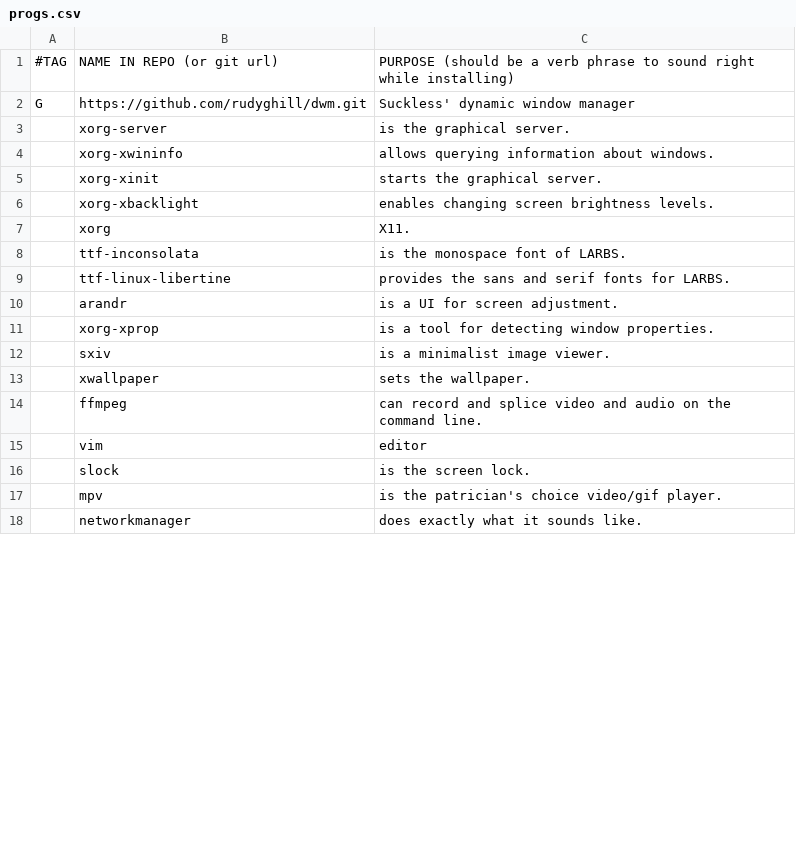
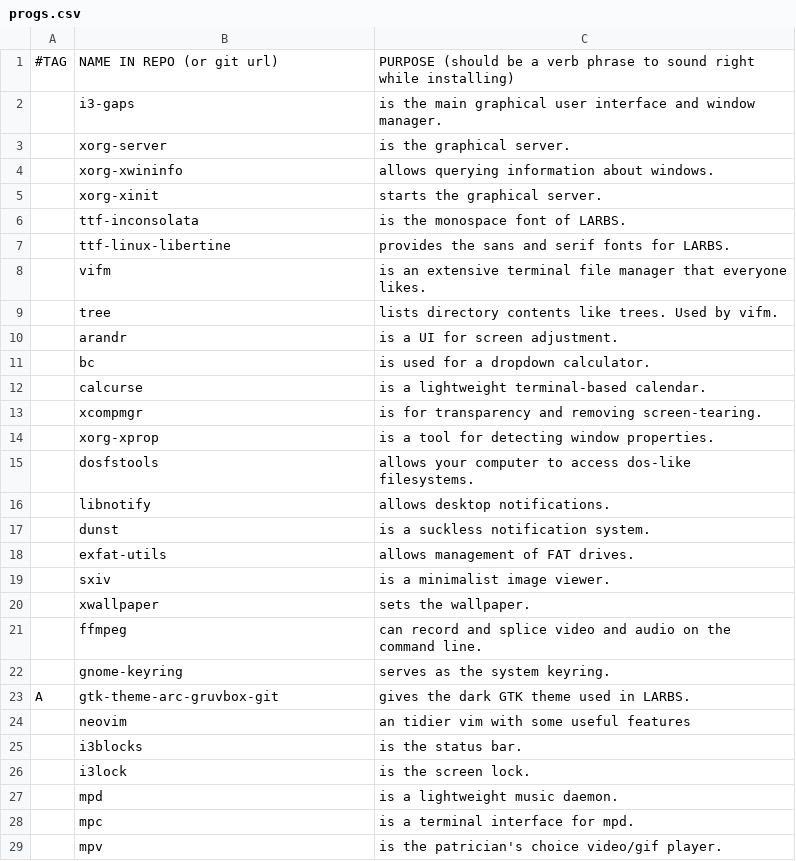
Before and after one commit to rudyghill/RAPS, a CSV file: progs.csv, drawn as a sheet; only a part is shown; the shorter side is filled out with more unchanged rows; the diff covers the shown part only.

Commit message:
On branch master  Your branch is up to date with 'origin/master'.
 Changes to be committed:
	modified:   progs.csv
	modified:   raps.sh

```diff
--- a/progs.csv
+++ b/progs.csv
@@ -1,3 +1,3 @@
 #TAG,NAME IN REPO (or git url),PURPOSE (should be a verb phrase to sound right while installing)
-G,https://github.com/rudyghill/dwm.git,"Suckless' dynamic window manager"
+,i3-gaps,"is the main graphical user interface and window manager."
 ,xorg-server,"is the graphical server."
@@ -5,8 +5,15 @@ G,https://github.com/rudyghill/dwm.git,"Suckless' dynamic window manager"
 ,xorg-xinit,"starts the graphical server."
-,xorg-xbacklight,"enables changing screen brightness levels."
-,xorg,"X11."
 ,ttf-inconsolata,"is the monospace font of LARBS."
 ,ttf-linux-libertine,"provides the sans and serif fonts for LARBS."
+,vifm,"is an extensive terminal file manager that everyone likes."
+,tree,"lists directory contents like trees. Used by vifm."
 ,arandr,"is a UI for screen adjustment."
+,bc,"is used for a dropdown calculator."
+,calcurse,"is a lightweight terminal-based calendar."
+,xcompmgr,"is for transparency and removing screen-tearing."
 ,xorg-xprop,"is a tool for detecting window properties."
+,dosfstools,"allows your computer to access dos-like filesystems."
+,libnotify,"allows desktop notifications."
+,dunst,"is a suckless notification system."
+,exfat-utils,"allows management of FAT drives."
 ,sxiv,"is a minimalist image viewer."
@@ -14,4 +21,9 @@ G,https://github.com/rudyghill/dwm.git,"Suckless' dynamic window manager"
 ,ffmpeg,"can record and splice video and audio on the command line."
-,vim,"editor"
-,slock,"is the screen lock."
+,gnome-keyring,"serves as the system keyring."
+A,gtk-theme-arc-gruvbox-git,"gives the dark GTK theme used in LARBS."
+,neovim,"an tidier vim with some useful features"
+,i3blocks,"is the status bar."
+,i3lock,"is the screen lock."
+,mpd,"is a lightweight music daemon."
+,mpc,"is a terminal interface for mpd."
 ,mpv,"is the patrician's choice video/gif player."
```
Also changed, not shown: 26 added rows, 1 removed row and 4 edited cells elsewhere in this file, 1 other file.
